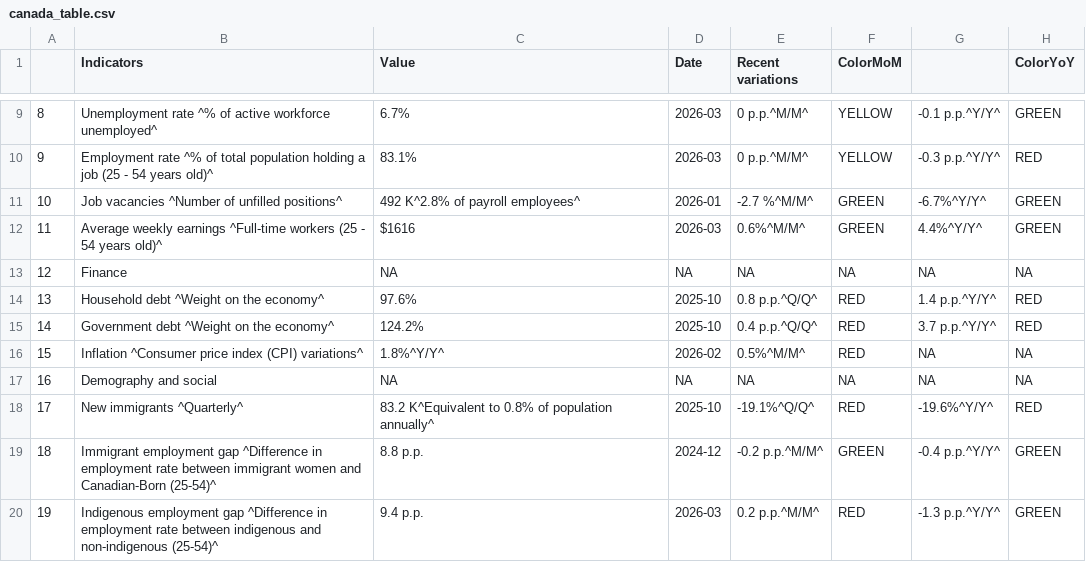
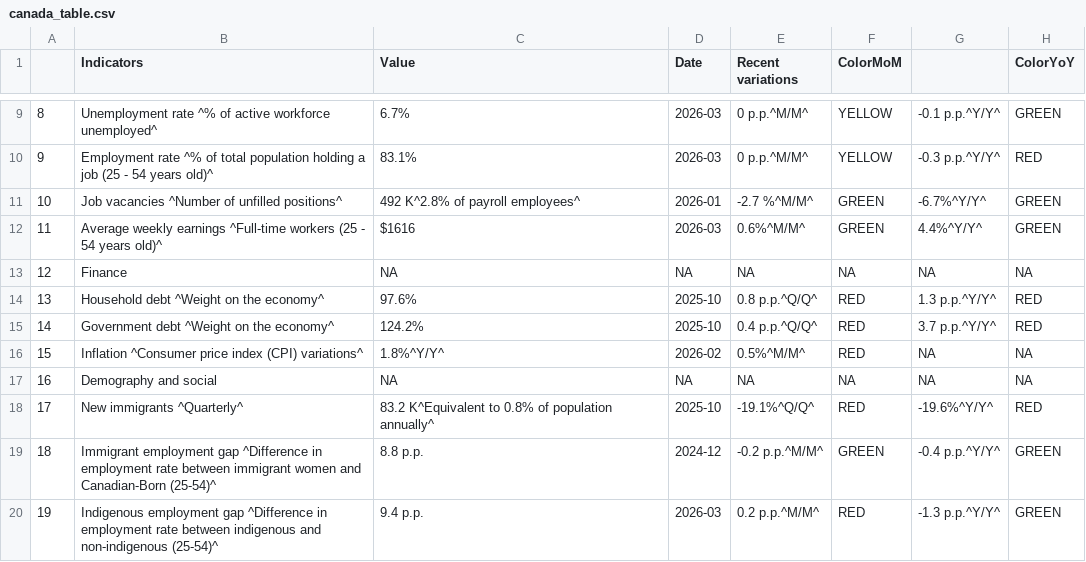
Before and after one commit to Dabra56/Economic_Dashboard, a CSV file: data/canada_table.csv, drawn as a sheet; only a part is shown, gaps mark what is left out.

```diff
--- a/data/canada_table.csv
+++ b/data/canada_table.csv
@@ -13,3 +13,3 @@
 "12","Finance",NA,NA,NA,NA,NA,NA
-"13","Household debt ^Weight on the economy^","97.6%","2025-10","0.8 p.p.^Q/Q^","RED","1.4 p.p.^Y/Y^","RED"
+"13","Household debt ^Weight on the economy^","97.6%","2025-10","0.8 p.p.^Q/Q^","RED","1.3 p.p.^Y/Y^","RED"
 "14","Government debt ^Weight on the economy^","124.2%","2025-10","0.4 p.p.^Q/Q^","RED","3.7 p.p.^Y/Y^","RED"
```
Also changed, not shown: data/debt.csv, data/fr_canada_table.csv.
